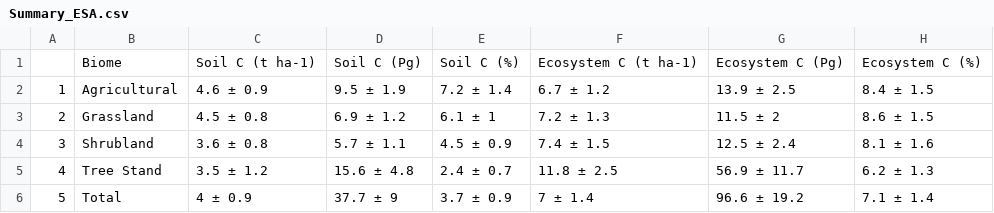
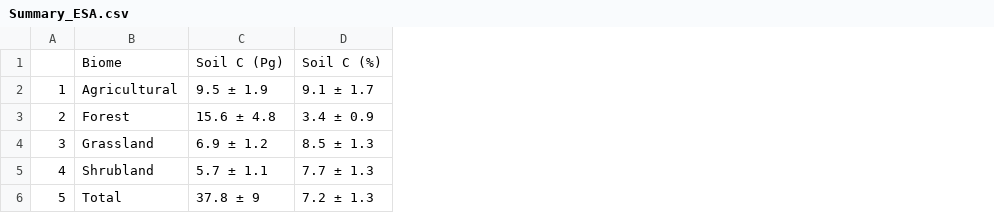
Before and after one commit to cesarterrer/SoilC_CO2, a CSV file: Summary_ESA.csv, drawn as a sheet; removed rows and columns are numbered as before the commit, all else as after; the diff names each change by its address in the sheet, - before the commit and + after, or states it on an @@ line.

```diff
--- a/Summary_ESA.csv
+++ b/Summary_ESA.csv
-column C, rows 1-4: Soil C (t ha-1) | 4.6 ± 0.9 | 4.5 ± 0.8 | 3.6 ± 0.8; row 6: 4 ± 0.9
-column E, rows 1-4: Soil C (%) | 7.2 ± 1.4 | 6.1 ± 1 | 4.5 ± 0.9; row 6: 3.7 ± 0.9
-column F, rows 1-4: Ecosystem C (t ha-1) | 6.7 ± 1.2 | 7.2 ± 1.3 | 7.4 ± 1.5; row 6: 7 ± 1.4
-column G, rows 1-4: Ecosystem C (Pg) | 13.9 ± 2.5 | 11.5 ± 2 | 12.5 ± 2.4; row 6: 96.6 ± 19.2
-column H, rows 1-4: Ecosystem C (%) | 8.4 ± 1.5 | 8.6 ± 1.5 | 8.1 ± 1.6; row 6: 7.1 ± 1.4
+column D, rows 1-2: Soil C (%) | 9.1 ± 1.7; rows 4-6: 8.5 ± 1.3 | 7.7 ± 1.3 | 7.2 ± 1.3
+row 3: 2 | Forest | 15.6 ± 4.8 | 3.4 ± 0.9
@@ column A renumbered between rows 4 and 5 @@
-row 5: 4 | Tree Stand | 3.5 ± 1.2 | 15.6 ± 4.8 | 2.4 ± 0.7 | 11.8 ± 2.5 | 56.9 ± 11.7 | 6.2 ± 1.3
-C6: 37.7 ± 9
+C6: 37.8 ± 9
```
Also changed, not shown: eCO2 POM-MAOM - Sheet1.csv, 16 other files.
